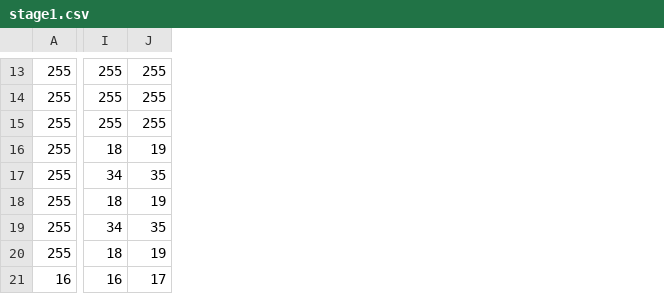
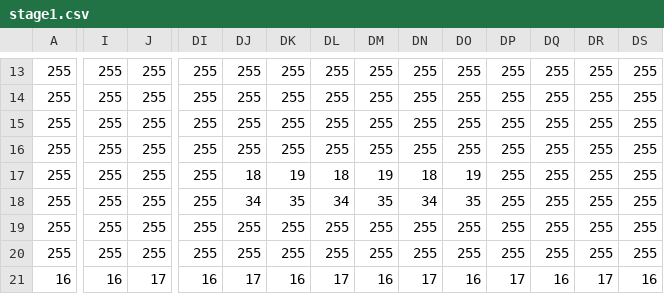
Before and after one commit to TAKERUHONMA/2DscrollGame, a CSV file: Assets/stage1.csv, drawn as a sheet; only a part is shown, gaps mark what is left out; the diff covers the shown part only; the diff names each change by its address in the sheet, - before the commit and + after, or states it on an @@ line.

```diff
--- a/Assets/stage1.csv
+++ b/Assets/stage1.csv
+column DI, rows 13-21: 255 | 255 | 255 | 255 | 255 | 255 | 255 | 255 | 16
+column DJ, rows 13-21: 255 | 255 | 255 | 255 | 18 | 34 | 255 | 255 | 17
+column DK, rows 13-21: 255 | 255 | 255 | 255 | 19 | 35 | 255 | 255 | 16
+column DL, rows 13-21: 255 | 255 | 255 | 255 | 18 | 34 | 255 | 255 | 17
+column DM, rows 13-21: 255 | 255 | 255 | 255 | 19 | 35 | 255 | 255 | 16
+column DN, rows 13-21: 255 | 255 | 255 | 255 | 18 | 34 | 255 | 255 | 17
+column DO, rows 13-21: 255 | 255 | 255 | 255 | 19 | 35 | 255 | 255 | 16
+column DP, rows 13-21: 255 | 255 | 255 | 255 | 255 | 255 | 255 | 255 | 17
+column DQ, rows 13-21: 255 | 255 | 255 | 255 | 255 | 255 | 255 | 255 | 16
+column DR, rows 13-21: 255 | 255 | 255 | 255 | 255 | 255 | 255 | 255 | 17
+column DS, rows 13-21: 255 | 255 | 255 | 255 | 255 | 255 | 255 | 255 | 16
-I16: 18
+I16: 255
-J16: 19
+J16: 255
-I17: 34
+I17: 255
-J17: 35
+J17: 255
-I18: 18
+I18: 255
-J18: 19
+J18: 255
-I19: 34
+I19: 255
-J19: 35
+J19: 255
-I20: 18
+I20: 255
-J20: 19
+J20: 255
```
Also changed, not shown: 22 added columns and 46 edited cells elsewhere in this file, 7 other files.
